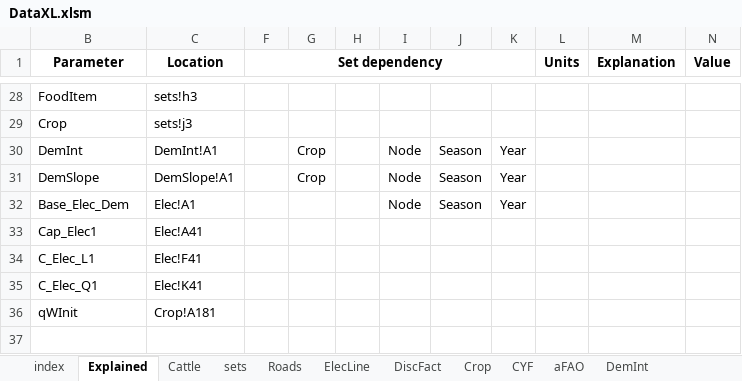
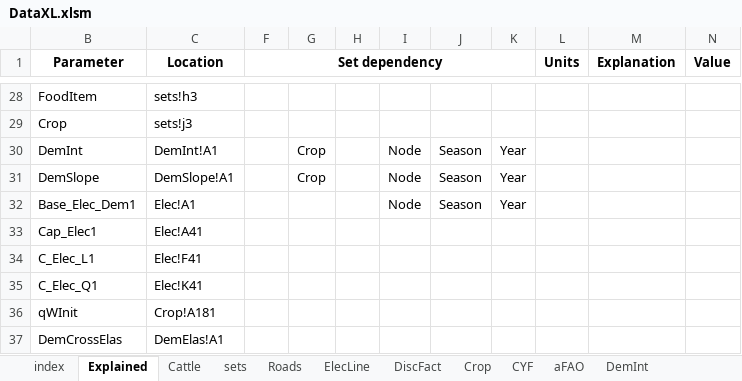
Before and after one commit to ssriram1992/Food, an Excel workbook: NewModel/Data/DataXL.xlsm, sheet Explained, drawn as a sheet; only a part is shown, gaps mark what is left out; values as stored, in another font and other column widths than the file's, no borders; the diff names each change by its address in the sheet, - before the commit and + after, or states it on an @@ line.

```diff
--- a/NewModel/Data/DataXL.xlsm (sheet Explained)
+++ b/NewModel/Data/DataXL.xlsm (sheet Explained)
-B32 (Parameter): Base_Elec_Dem
+B32 (Parameter): Base_Elec_Dem1
+row 37: DemCrossElas | DemElas!A1
```
Also changed, not shown: sheet DemSlope, sheet DemInt, sheet Crop, sheet aFAO, sheet CYF, sheet Elec, 5 more sheets, other sheet tabs, formulas that keep their value, hidden cells, 10 other files.
